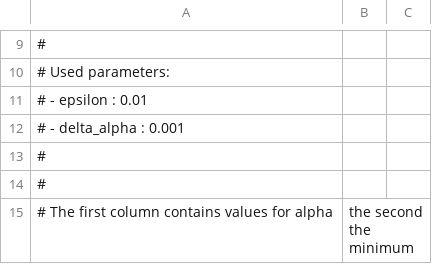
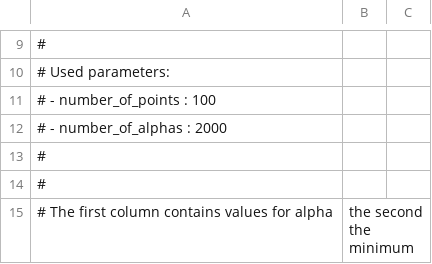
Before and after one commit to timcp/Self-Testing_Pure_TwoQubit_States, a CSV file: output/minimum_eigenvalues.csv, drawn as a sheet; only a part is shown, gaps mark what is left out.

```diff
--- a/output/minimum_eigenvalues.csv
+++ b/output/minimum_eigenvalues.csv
@@ -10,4 +10,4 @@
 # Used parameters:
-# - epsilon : 0.01
-# - delta_alpha : 0.001
+# - number_of_points : 100
+# - number_of_alphas : 2000
 #
```
Also changed, not shown: 1 other file.
